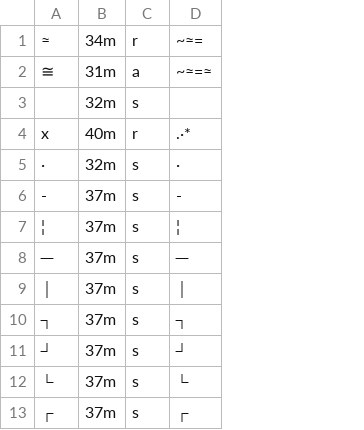
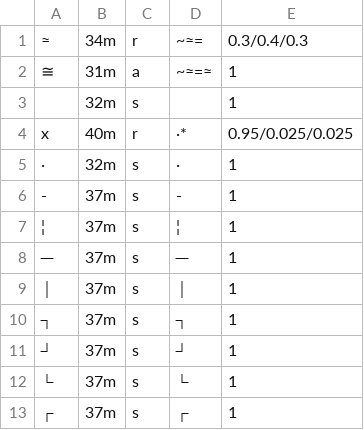
Before and after one commit to gvituri/dsa_02_console-mini-rpg, a CSV file: lib/files/tiles.csv, drawn as a sheet; only a part is shown; the diff names each change by its address in the sheet, - before the commit and + after, or states it on an @@ line.

Commit message:
Add weighted probability for random tile rendering

```diff
--- a/lib/files/tiles.csv
+++ b/lib/files/tiles.csv
+column E, rows 1-13: 0.3/0.4/0.3 | 1 | 1 | 0.95/0.025/0.025 | 1 | 1 | 1 | 1 | 1 | 1 | 1 | 1 | 1
-D4: .·*
+D4: ·*
```
Also changed, not shown: 2 other files.
